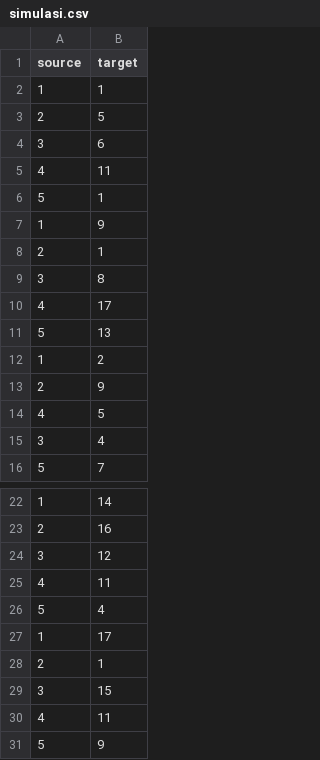
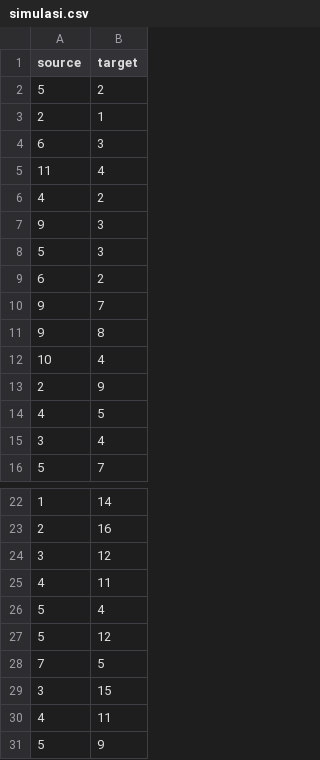
Before and after one commit to AnisQuraini/kelompok_05, a CSV file: simulasi.csv, drawn as a sheet; only a part is shown, gaps mark what is left out.

Commit message:
Update simulasi.csv

```diff
--- a/simulasi.csv
+++ b/simulasi.csv
@@ -1,13 +1,13 @@
 source,target
-1, 1
-2, 5
-3, 6
-4, 11
-5, 1
-1, 9
+5, 2
 2, 1
-3, 8
-4, 17
-5, 13
-1, 2
+6, 3
+11,4
+4, 2
+9, 3
+5, 3
+6, 2
+9, 7
+9, 8
+10, 4
 2, 9
@@ -26,4 +26,4 @@ source,target
 5, 4
-1, 17
-2, 1
+5, 12
+7, 5
 3, 15
```
